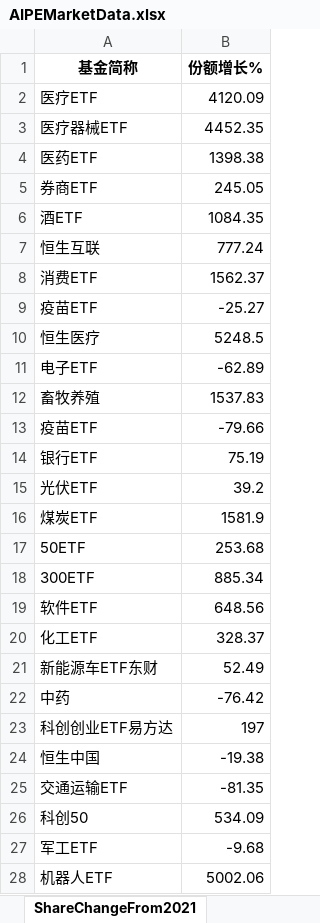
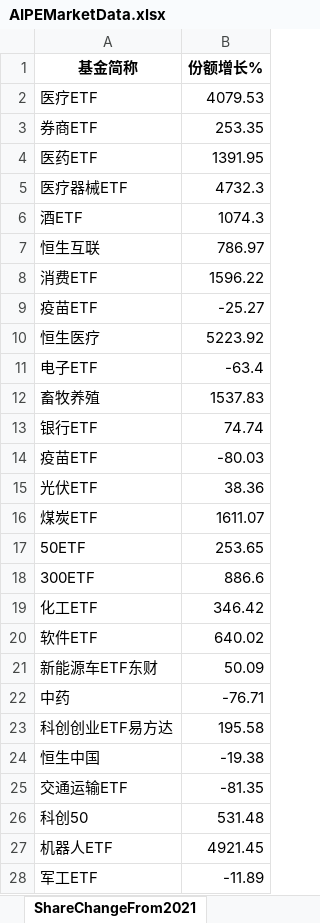
Before and after one commit to digital-era/AIPEMarketDashboard, an Excel workbook: AIPEMarketData.xlsx, sheet ShareChangeFrom2021, drawn as a sheet; only a part is shown; values as stored, in another font and other column widths than the file's, no borders; removed rows and columns are numbered as before the commit, all else as after; the diff covers the shown part only; the diff names each change by its address in the sheet, - before the commit and + after, or states it on an @@ line.

```diff
--- a/AIPEMarketData.xlsx (sheet ShareChangeFrom2021)
+++ b/AIPEMarketData.xlsx (sheet ShareChangeFrom2021)
-B2 (份额增长%): 4120.09
+B2 (份额增长%): 4079.53
-row 3: 医疗器械ETF | 4452.35
-row 4: 医药ETF | 1398.38
-B3 (份额增长%): 245.05
+B3 (份额增长%): 253.35
+row 4: 医药ETF | 1391.95
+row 5: 医疗器械ETF | 4732.3
-B6 (份额增长%): 1084.35
+B6 (份额增长%): 1074.3
-B7 (份额增长%): 777.24
+B7 (份额增长%): 786.97
-B8 (份额增长%): 1562.37
+B8 (份额增长%): 1596.22
-B10 (份额增长%): 5248.5
+B10 (份额增长%): 5223.92
-B11 (份额增长%): -62.89
+B11 (份额增长%): -63.4
-row 13: 疫苗ETF | -79.66
-B13 (份额增长%): 75.19
+B13 (份额增长%): 74.74
+row 14: 疫苗ETF | -80.03
-B15 (份额增长%): 39.2
+B15 (份额增长%): 38.36
-B16 (份额增长%): 1581.9
+B16 (份额增长%): 1611.07
-B17 (份额增长%): 253.68
+B17 (份额增长%): 253.65
-B18 (份额增长%): 885.34
+B18 (份额增长%): 886.6
-row 19: 软件ETF | 648.56
-B19 (份额增长%): 328.37
+B19 (份额增长%): 346.42
+row 20: 软件ETF | 640.02
-B21 (份额增长%): 52.49
+B21 (份额增长%): 50.09
-B22 (份额增长%): -76.42
+B22 (份额增长%): -76.71
-B23 (份额增长%): 197
+B23 (份额增长%): 195.58
-B26 (份额增长%): 534.09
+B26 (份额增长%): 531.48
-row 27: 军工ETF | -9.68
-B27 (份额增长%): 5002.06
+B27 (份额增长%): 4921.45
+row 28: 军工ETF | -11.89
```
Also changed, not shown: 8 added rows, 8 removed rows and 22 edited cells elsewhere in this sheet, sheet DistributeHotIndustry, sheet PriceThisYearChange, sheet ShareThisYearChange, sheet TopStockInTopPotScore, sheet TopStockIn5DaysMainFund, sheet PriceChangeFrom2021, 7 more sheets, 1 other file.
